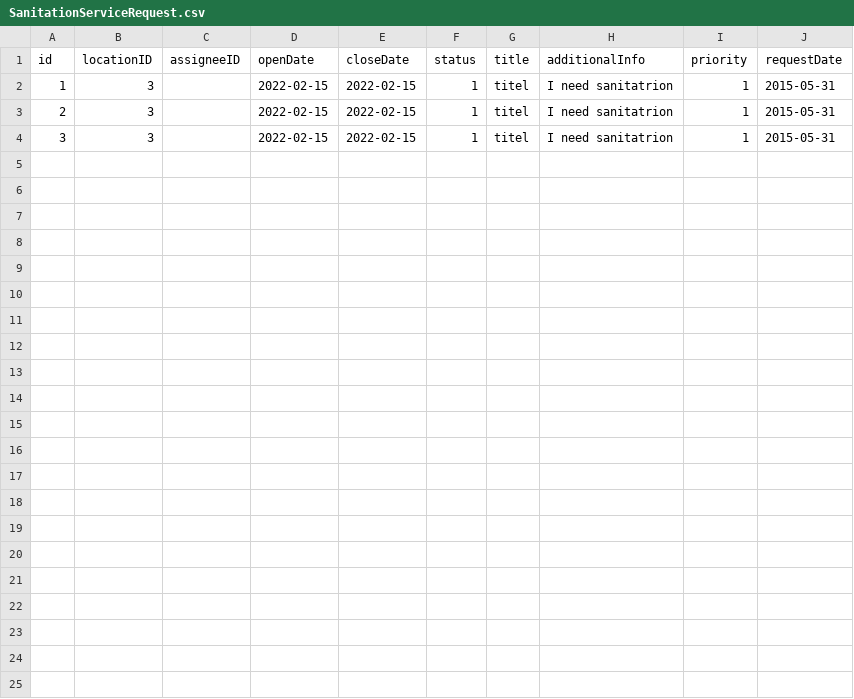
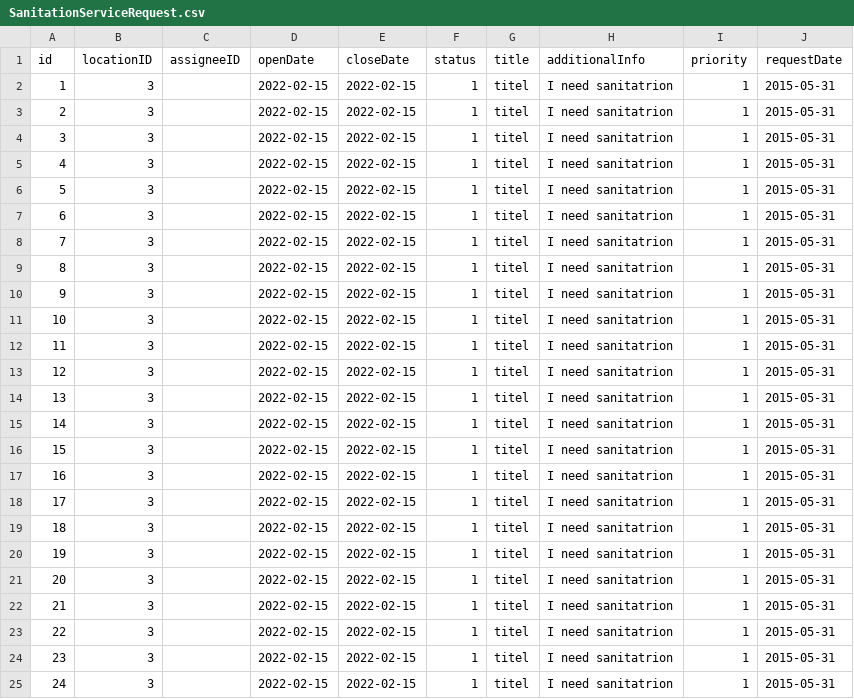
Before and after one commit to CS3733-C22-Team-E/MedicalTracking, a CSV file: MedicalTrackingApp/build/resources/main/edu/wpi/teame/csv/SanitationServiceRequest.csv, drawn as a sheet; the diff names each change by its address in the sheet, - before the commit and + after, or states it on an @@ line.

```diff
--- a/MedicalTrackingApp/build/resources/main/edu/wpi/teame/csv/SanitationServiceRequest.csv
+++ b/MedicalTrackingApp/build/resources/main/edu/wpi/teame/csv/SanitationServiceRequest.csv
+row 5: 4 | 3 |  | 2022-02-15 | 2022-02-15 | 1 | titel | I need sanitatrion | 1 | 2015-05-31
+row 6: 5 | 3 |  | 2022-02-15 | 2022-02-15 | 1 | titel | I need sanitatrion | 1 | 2015-05-31
+row 7: 6 | 3 |  | 2022-02-15 | 2022-02-15 | 1 | titel | I need sanitatrion | 1 | 2015-05-31
+row 8: 7 | 3 |  | 2022-02-15 | 2022-02-15 | 1 | titel | I need sanitatrion | 1 | 2015-05-31
+row 9: 8 | 3 |  | 2022-02-15 | 2022-02-15 | 1 | titel | I need sanitatrion | 1 | 2015-05-31
+row 10: 9 | 3 |  | 2022-02-15 | 2022-02-15 | 1 | titel | I need sanitatrion | 1 | 2015-05-31
+row 11: 10 | 3 |  | 2022-02-15 | 2022-02-15 | 1 | titel | I need sanitatrion | 1 | 2015-05-31
+row 12: 11 | 3 |  | 2022-02-15 | 2022-02-15 | 1 | titel | I need sanitatrion | 1 | 2015-05-31
+row 13: 12 | 3 |  | 2022-02-15 | 2022-02-15 | 1 | titel | I need sanitatrion | 1 | 2015-05-31
+row 14: 13 | 3 |  | 2022-02-15 | 2022-02-15 | 1 | titel | I need sanitatrion | 1 | 2015-05-31
+row 15: 14 | 3 |  | 2022-02-15 | 2022-02-15 | 1 | titel | I need sanitatrion | 1 | 2015-05-31
+row 16: 15 | 3 |  | 2022-02-15 | 2022-02-15 | 1 | titel | I need sanitatrion | 1 | 2015-05-31
+row 17: 16 | 3 |  | 2022-02-15 | 2022-02-15 | 1 | titel | I need sanitatrion | 1 | 2015-05-31
+row 18: 17 | 3 |  | 2022-02-15 | 2022-02-15 | 1 | titel | I need sanitatrion | 1 | 2015-05-31
+row 19: 18 | 3 |  | 2022-02-15 | 2022-02-15 | 1 | titel | I need sanitatrion | 1 | 2015-05-31
+row 20: 19 | 3 |  | 2022-02-15 | 2022-02-15 | 1 | titel | I need sanitatrion | 1 | 2015-05-31
+row 21: 20 | 3 |  | 2022-02-15 | 2022-02-15 | 1 | titel | I need sanitatrion | 1 | 2015-05-31
+row 22: 21 | 3 |  | 2022-02-15 | 2022-02-15 | 1 | titel | I need sanitatrion | 1 | 2015-05-31
+row 23: 22 | 3 |  | 2022-02-15 | 2022-02-15 | 1 | titel | I need sanitatrion | 1 | 2015-05-31
+row 24: 23 | 3 |  | 2022-02-15 | 2022-02-15 | 1 | titel | I need sanitatrion | 1 | 2015-05-31
+row 25: 24 | 3 |  | 2022-02-15 | 2022-02-15 | 1 | titel | I need sanitatrion | 1 | 2015-05-31
```
Also changed, not shown: MedicalTrackingApp/build/resources/main/edu/wpi/teame/csv/LanguageInterpreterServiceRequest.csv, MedicalTrackingApp/build/resources/main/edu/wpi/teame/csv/MedicalEquipmentDeliverServiceRequest.csv, 20 other files.
